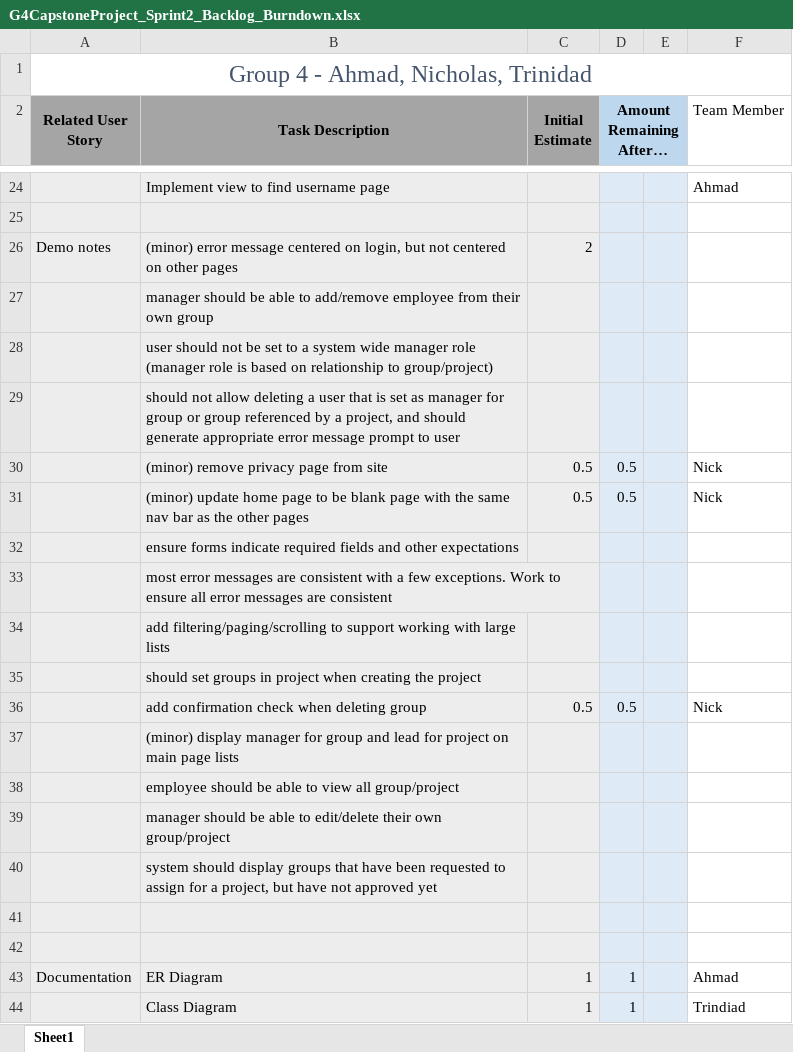
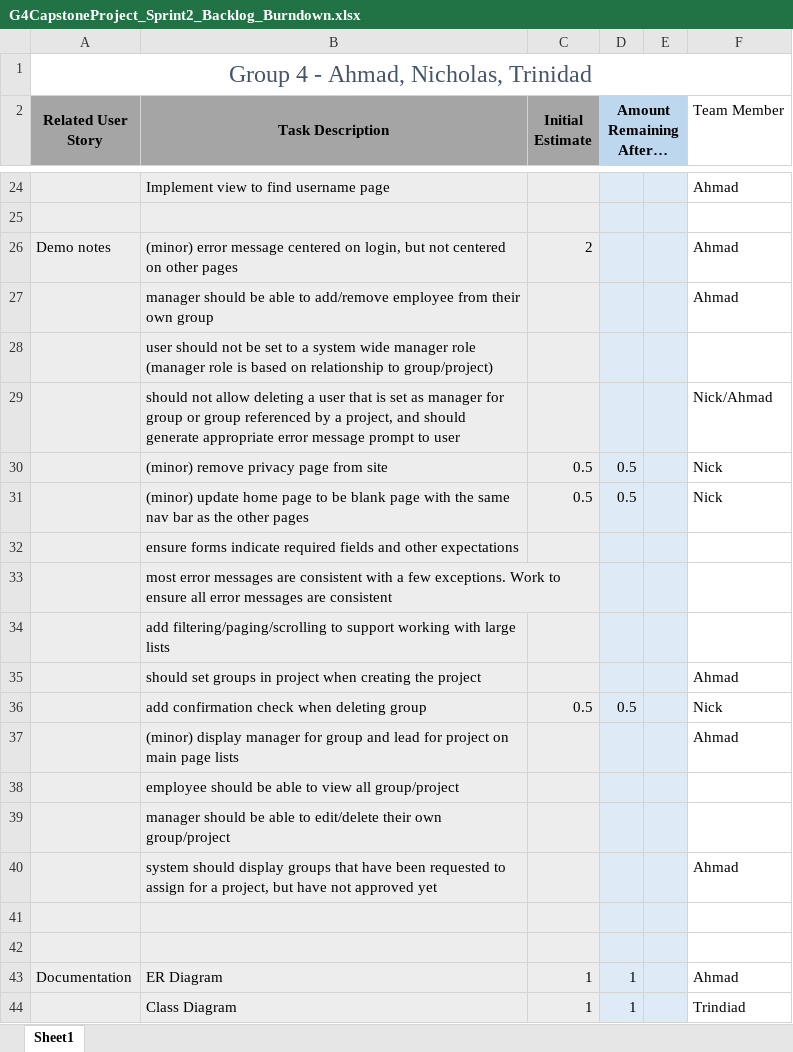
Before and after one commit to ahmadhzUWG/Capstone-Project, an Excel workbook: Sprints/Sprint2/G4CapstoneProject_Sprint2_Backlog_Burndown.xlsx, sheet Sheet1, drawn as a sheet; only a part is shown, gaps mark what is left out; values as stored, in another font and other column widths than the file's, no borders; charts and pictures not drawn; the diff names each change by its address in the sheet, - before the commit and + after, or states it on an @@ line.

Commit message:
Update Sprint backlog
Updated sprint backlog

```diff
--- a/Sprints/Sprint2/G4CapstoneProject_Sprint2_Backlog_Burndown.xlsx (sheet Sheet1)
+++ b/Sprints/Sprint2/G4CapstoneProject_Sprint2_Backlog_Burndown.xlsx (sheet Sheet1)
-F26:F27 (Team Member): (empty)
+F26:F27 (Team Member): Ahmad
-F29 (Team Member): (empty)
+F29 (Team Member): Nick/Ahmad
-F35 (Team Member): (empty)
+F35 (Team Member): Ahmad
-F37 (Team Member): (empty)
+F37 (Team Member): Ahmad
-F40 (Team Member): (empty)
+F40 (Team Member): Ahmad
```
Also changed, not shown: 1 other file.
